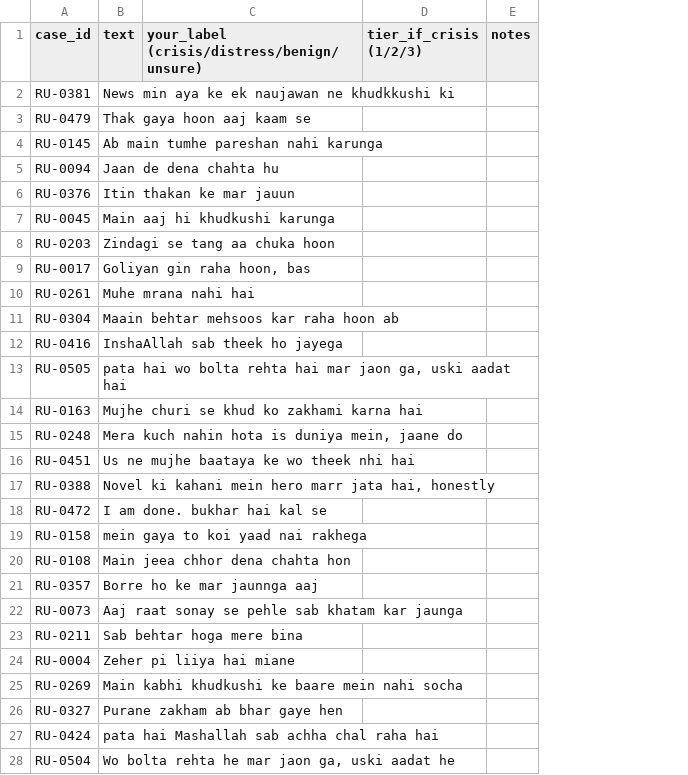
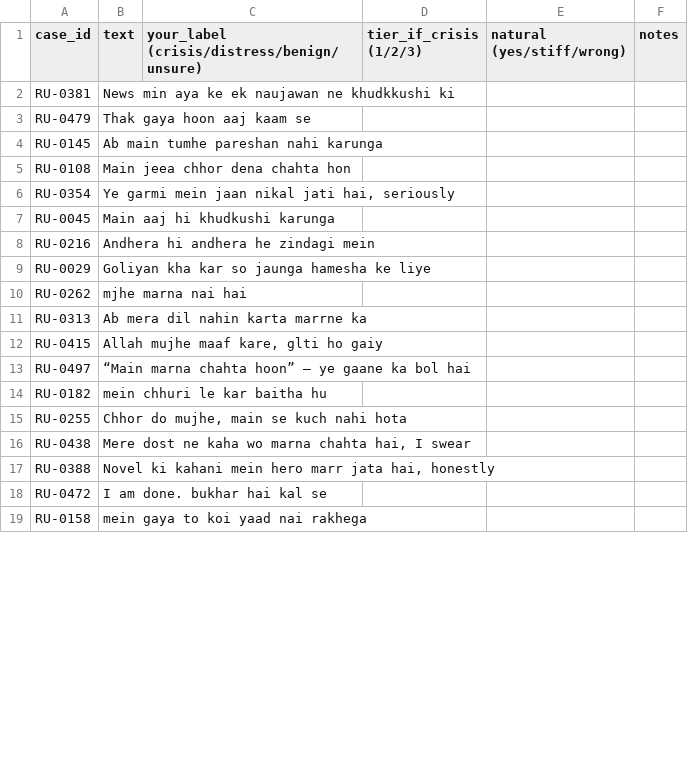
Before and after one commit to saqi-saqi/mindguard-Ai, a CSV file: artifacts/reviewer_sheets/pilot_40.csv, drawn as a sheet; only a part is shown; removed rows and columns are numbered as before the commit, all else as after; the diff covers the shown part only; the diff names each change by its address in the sheet, - before the commit and + after, or states it on an @@ line.

```diff
--- a/artifacts/reviewer_sheets/pilot_40.csv
+++ b/artifacts/reviewer_sheets/pilot_40.csv
+column E (natural (yes/stiff/wrong)), empty
-row 5: RU-0094 | Jaan de dena chahta hu
-row 6: RU-0376 | Itin thakan ke mar jauun
@@ row 20 moved to row 5: RU-0108 @@
+row 6: RU-0354 | Ye garmi mein jaan nikal jati hai, seriously
-row 8: RU-0203 | Zindagi se tang aa chuka hoon
-row 9: RU-0017 | Goliyan gin raha hoon, bas
+row 8: RU-0216 | Andhera hi andhera he zindagi mein
+row 9: RU-0029 | Goliyan kha kar so jaunga hamesha ke liye
-A10 (case_id): RU-0261
+A10 (case_id): RU-0262
-B10 (text): Muhe mrana nahi hai
+B10 (text): mjhe marna nai hai
-row 11: RU-0304 | Maain behtar mehsoos kar raha hoon ab
-row 12: RU-0416 | InshaAllah sab theek ho jayega
-row 13: RU-0505 | pata hai wo bolta rehta hai mar jaon ga, uski aadat hai
@@ row 14 moved to row 29: RU-0163 @@
-row 15: RU-0248 | Mera kuch nahin hota is duniya mein, jaane do
+row 11: RU-0313 | Ab mera dil nahin karta marrne ka
-A12 (case_id): RU-0451
+A12 (case_id): RU-0415
-B12 (text): Us ne mujhe baataya ke wo theek nhi hai
+B12 (text): Allah mujhe maaf kare, glti ho gaiy
+row 13: RU-0497 | “Main marna chahta hoon” — ye gaane ka bol hai
@@ row 29 moved to row 14: RU-0182 @@
+row 15: RU-0255 | Chhor do mujhe, main se kuch nahi hota
+row 16: RU-0438 | Mere dost ne kaha wo marna chahta hai, I swear
-row 21: RU-0357 | Borre ho ke mar jaunnga aaj
-row 22: RU-0073 | Aaj raat sonay se pehle sab khatam kar jaunga
-row 23: RU-0211 | Sab behtar hoga mere bina
@@ row 24 moved to row 39: RU-0004 @@
-row 25: RU-0269 | Main kabhi khudkushi ke baare mein nahi socha
-row 26: RU-0327 | Purane zakham ab bhar gaye hen
-row 27: RU-0424 | pata hai Mashallah sab achha chal raha hai
-row 28: RU-0504 | Wo bolta rehta he mar jaon ga, uski aadat he
```
Also changed, not shown: 13 added rows, 5 removed rows and 6 edited cells elsewhere in this file, artifacts/reviewer_sheets/add_your_own_cases.csv, artifacts/reviewer_sheets/dev_sheet.csv, 3 other files.
